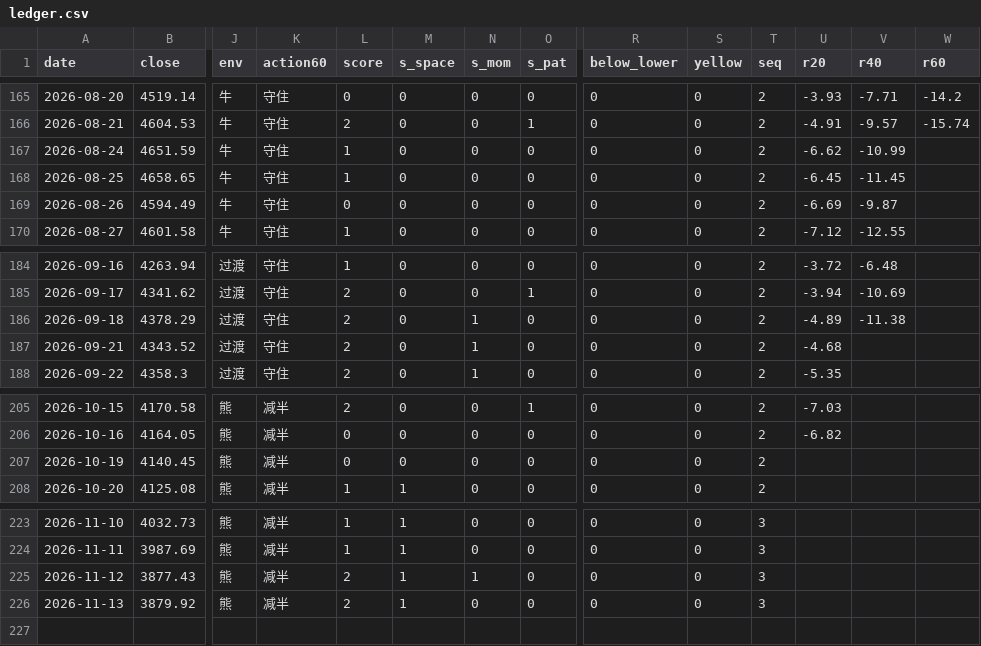
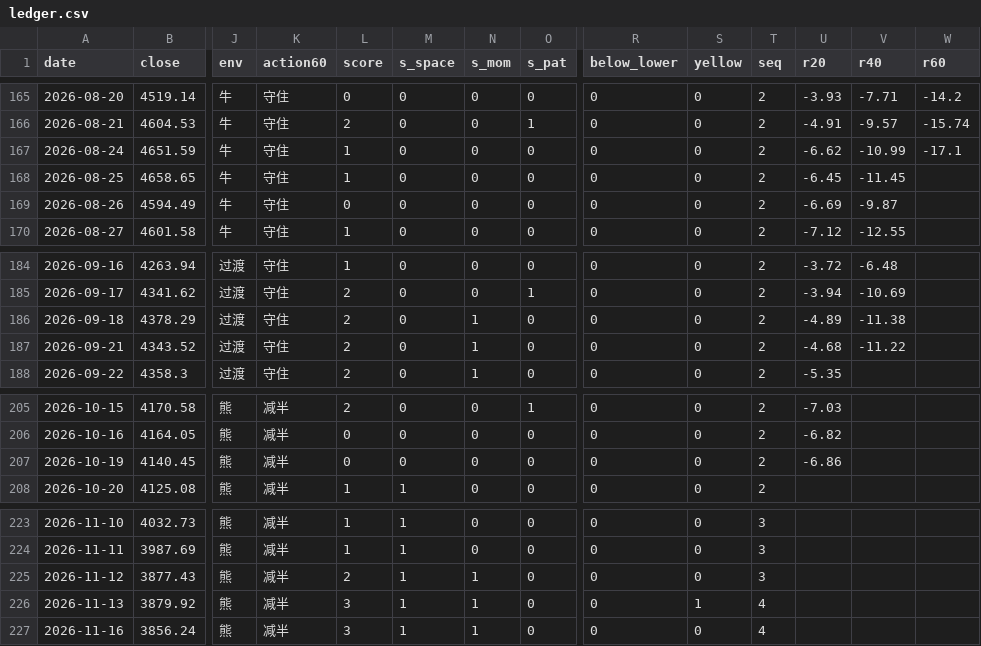
Before and after one commit to ztn0501/gold-radar, a CSV file: gm/gold-monitor/ledger.csv, drawn as a sheet; only a part is shown, gaps mark what is left out; rows hold the shown columns only; the diff names each change by its address in the sheet, - before the commit and + after, or states it on an @@ line.

```diff
--- a/gm/gold-monitor/ledger.csv
+++ b/gm/gold-monitor/ledger.csv
-W167 (r60): (empty)
+W167 (r60): -17.1
-V187 (r40): (empty)
+V187 (r40): -11.22
-U207 (r20): (empty)
+U207 (r20): -6.86
-L226 (score): 2
+L226 (score): 3
-N226 (s_mom): 0
+N226 (s_mom): 1
-S226 (yellow): 0
+S226 (yellow): 1
-T226 (seq): 3
+T226 (seq): 4
+row 227: 2026-11-16 | 3856.24 | 熊 | 减半 | 3 | 1 | 1 | 0 | 0 | 0 | 4
```
Also changed, not shown: 25 other files.
